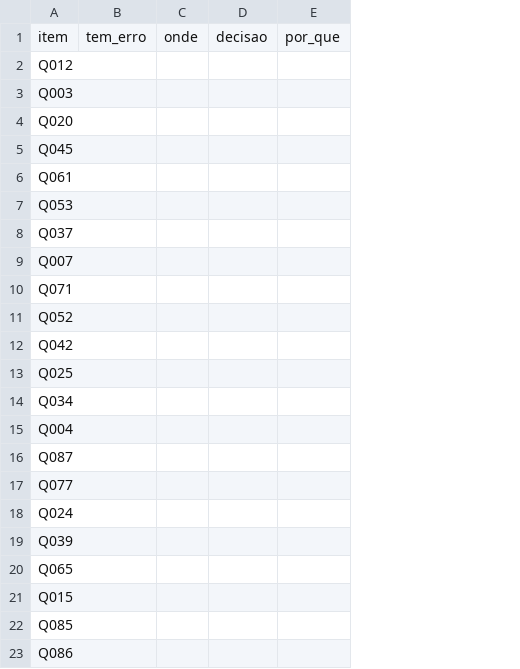
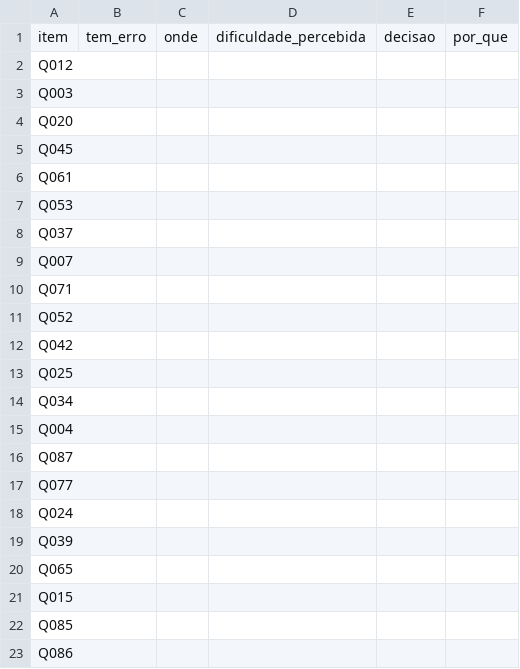
Before and after one commit to 1moi6/isabela, a CSV file: sistema/medicoes/acervo-consolidado/avaliacao/respostas-avaliador-1.csv, drawn as a sheet; the diff names each change by its address in the sheet, - before the commit and + after, or states it on an @@ line.

Commit message:
Material em PDF, com a matemática composta, e o item de dificuldade
**PDF.** `src/questoes/tex.py` converte o Markdown-com-matemática do
Gerador em LaTeX. Não é enfeite: injetar o texto cru num `.tex` — que é
o que `listas.py` fazia — não compila, e o botão "LaTeX" da interface
vinha entregando arquivo inútil. Três armadilhas, todas medidas no
acervo de 90 questões:

- `R$` abre modo matemático. São 88 ocorrências cruas contra 28 já
  escapadas, e em 32 dos 360 campos os delimitadores ficam
  desbalanceados por causa disso. Pior: a moeda também aparece DENTRO da
  fórmula (`$M(10) \approx R\$\,8.881$`), então nem "normalizar antes"
  nem "extrair a matemática antes" funciona --- as duas coisas são
  reconhecidas numa varredura só, e a ordem das alternativas resolve.
- Fora da matemática, `_ ^ & % # { } \` são especiais; dentro, são a
  notação. Tratamento oposto, no mesmo campo.
- Tabela de Markdown não existe em LaTeX: as questões de tarifa por
  faixa somam 348 pipes.

Símbolos soltos (`≤ ∞ ℝ π`) derrubam o pdflatex com erro fatal e viram
matemática; `² ³ · × – —` compilam sozinhos com T1+utf8+textcomp.

Sem pdflatex na máquina — o caso do computador do professor — o `.tex`
fica na pasta e a geração continua, com aviso.

**Dificuldade.** Item novo no instrumento: que nível esta questão tem
*para os seus alunos*. A dificuldade que a especificação declarou NÃO é
mostrada, e a pergunta é aberta em vez de "concorda com o nível X?":
mostrar o rótulo ancoraria a resposta, e o que interessa é a distância
entre o que o sistema chamou de difícil e o que é difícil na rede
pública. A quarta opção --- fora do alcance da turma --- separa "puxada
mas dá" de "não é viável na minha realidade".

Dois defeitos achados olhando o PDF, não a compilação: o gabarito
emendava no último item do enunciado por falta de linha em branco, e as
opções quebravam no meio ("não sei / dizer").

```diff
--- a/sistema/medicoes/acervo-consolidado/avaliacao/respostas-avaliador-1.csv
+++ b/sistema/medicoes/acervo-consolidado/avaliacao/respostas-avaliador-1.csv
+column D, row 1: dificuldade_percebida
```
Also changed, not shown: sistema/medicoes/acervo-consolidado/avaliacao/respostas-avaliador-2.csv, sistema/medicoes/acervo-consolidado/avaliacao/respostas-avaliador-3.csv, 24 other files.
